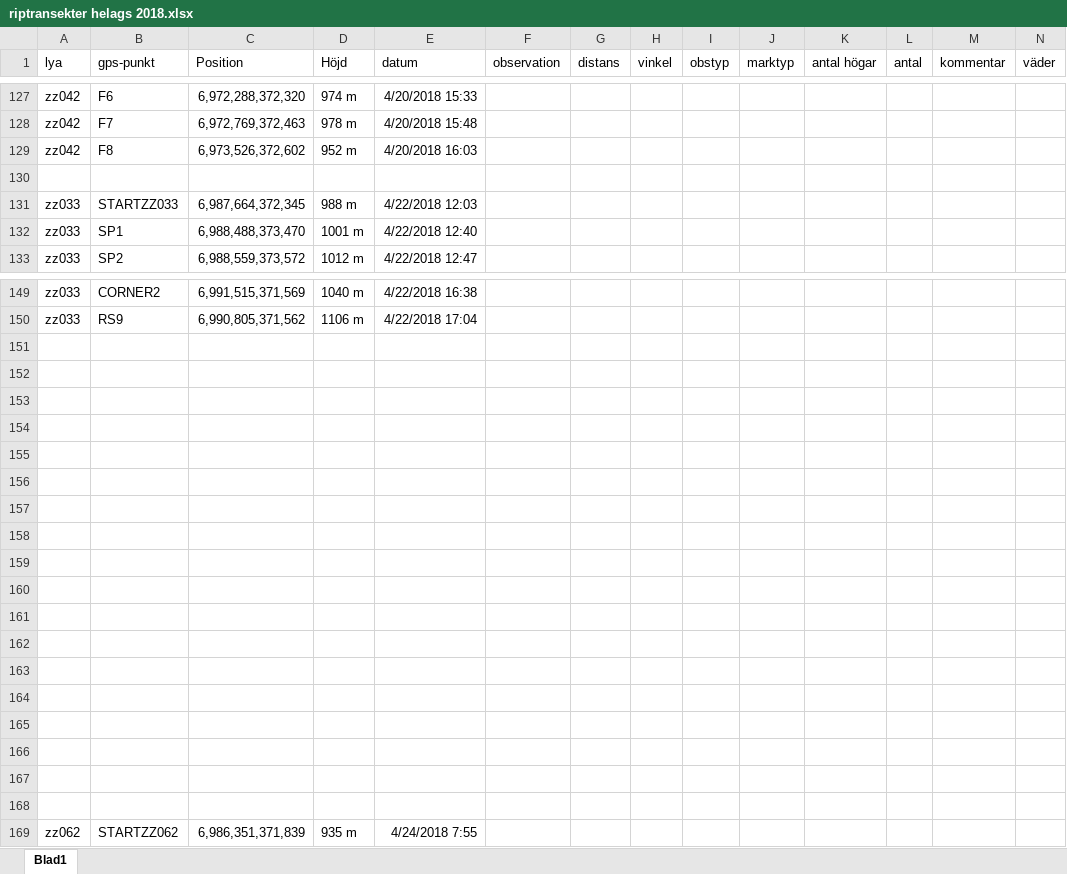
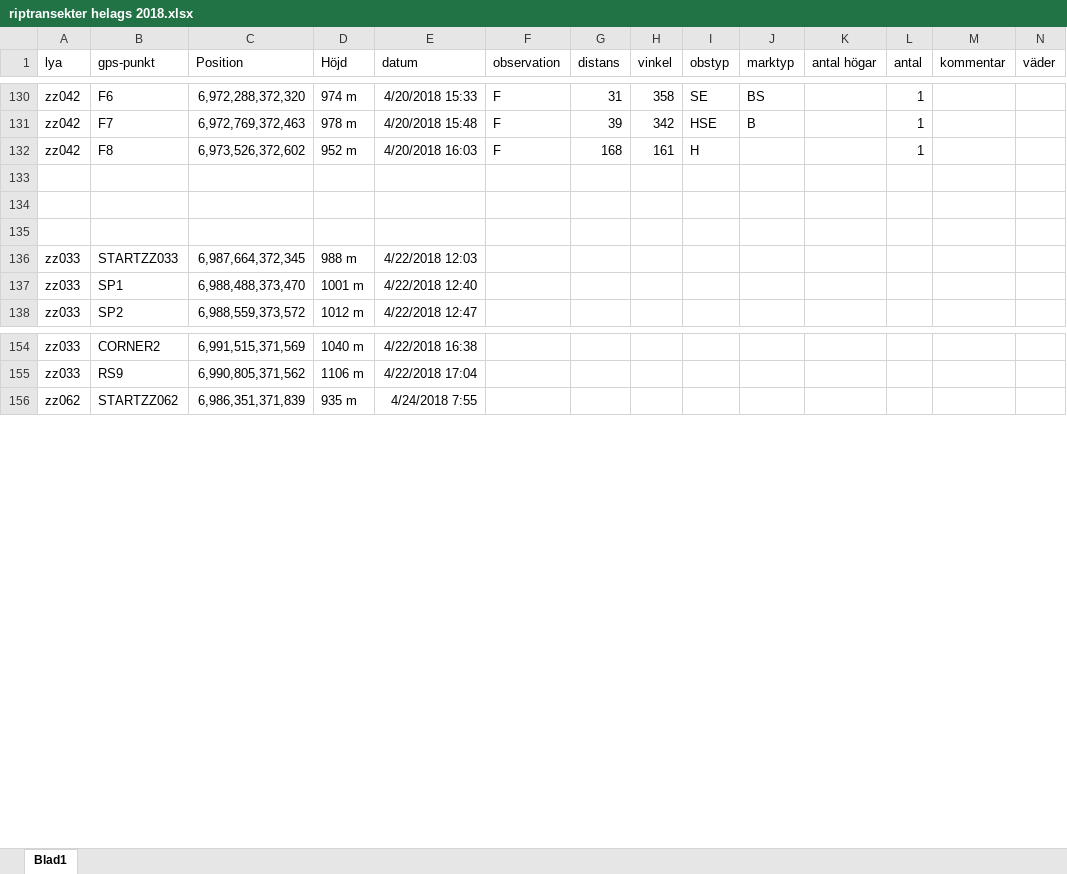
Before and after one commit to torhanssonfrank/Den-selection, an Excel workbook: Rawdata/riptransekter helags 2018.xlsx, sheet Blad1, drawn as a sheet; only a part is shown, gaps mark what is left out; values as stored, in another font and other column widths than the file's, no borders; removed rows and columns are numbered as before the commit, all else as after; rows hold the shown columns only; the diff covers the shown part only; the diff names each change by its address in the sheet, - before the commit and + after, or states it on an @@ line.

```diff
--- a/Rawdata/riptransekter helags 2018.xlsx (sheet Blad1)
+++ b/Rawdata/riptransekter helags 2018.xlsx (sheet Blad1)
-F130:F132 (observation): (empty)
+F130:F132 (observation): F
-G130 (distans): (empty)
+G130 (distans): 31
-H130 (vinkel): (empty)
+H130 (vinkel): 358
-I130 (obstyp): (empty)
+I130 (obstyp): SE
-J130 (marktyp): (empty)
+J130 (marktyp): BS
-L130:L132 (antal): (empty)
+L130:L132 (antal): 1
-G131 (distans): (empty)
+G131 (distans): 39
-H131 (vinkel): (empty)
+H131 (vinkel): 342
-I131 (obstyp): (empty)
+I131 (obstyp): HSE
-J131 (marktyp): (empty)
+J131 (marktyp): B
-G132 (distans): (empty)
+G132 (distans): 168
-H132 (vinkel): (empty)
+H132 (vinkel): 161
-I132 (obstyp): (empty)
+I132 (obstyp): H
+row 133: (empty)
+row 134: (empty)
-row 151: (empty)
-row 152: (empty)
-row 153: (empty)
-row 154: (empty)
-row 155: (empty)
-row 156: (empty)
-row 157: (empty)
-row 158: (empty)
-row 159: (empty)
-row 160: (empty)
-row 161: (empty)
-row 162: (empty)
-row 163: (empty)
-row 164: (empty)
-row 165: (empty)
-row 166: (empty)
-row 167: (empty)
-row 168: (empty)
```
Also changed, not shown: 3 added rows, 54 removed rows and 37 edited cells elsewhere in this sheet.
